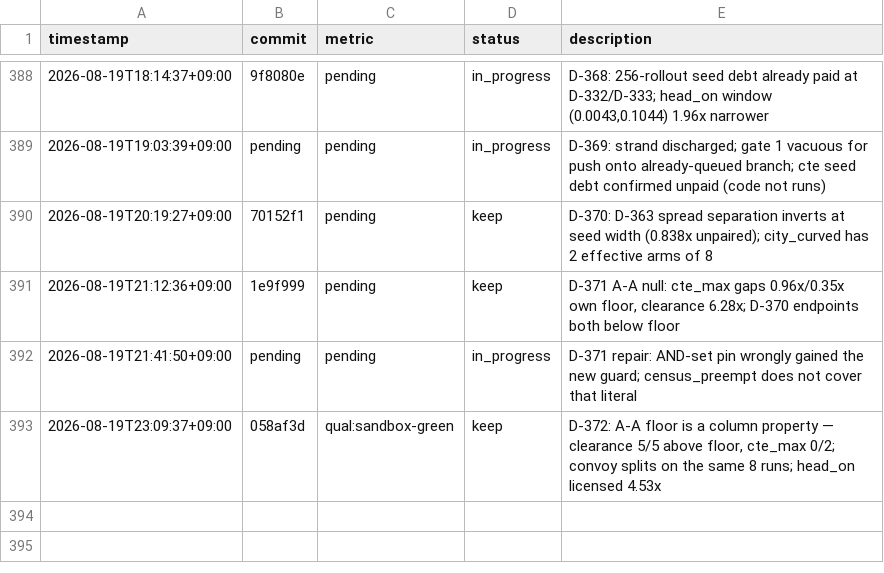
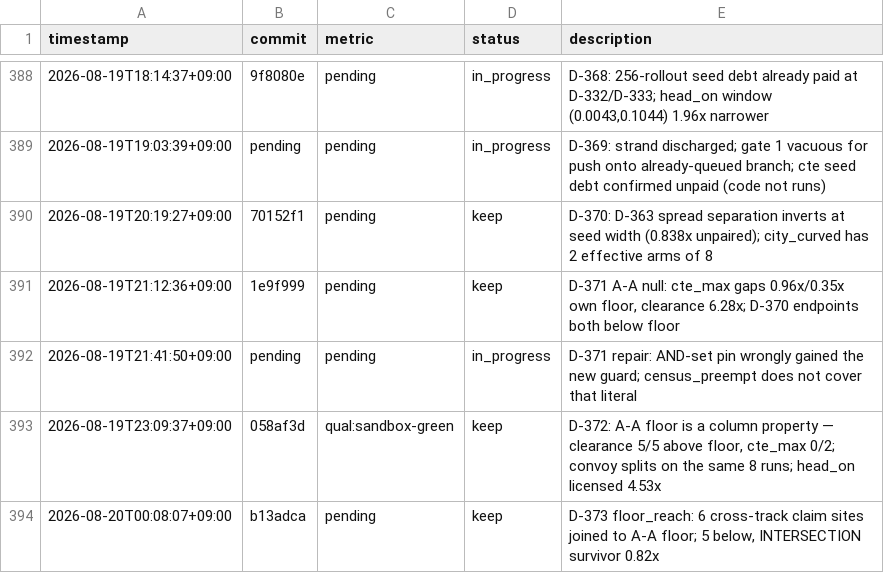
Before and after one commit to Geonhee-LEE/Representation-Aware-MPPI, a TSV file: results/p3-epistemic-shadow-cost-critic.tsv, drawn as a sheet; only a part is shown, gaps mark what is left out; the diff names each change by its address in the sheet, - before the commit and + after, or states it on an @@ line.

Commit message:
[auto] D-373 TSV row
TODO: STATE-next-1
Phase: P5
Metric: pending

```diff
--- a/results/p3-epistemic-shadow-cost-critic.tsv
+++ b/results/p3-epistemic-shadow-cost-critic.tsv
+row 394: 2026-08-20T00:08:07+09:00 | b13adca | pending | keep | D-373 floor_reach: 6 cross-track claim sites joined to A-A floor; 5 below, INTERSECTION survivor 0.82x
```
